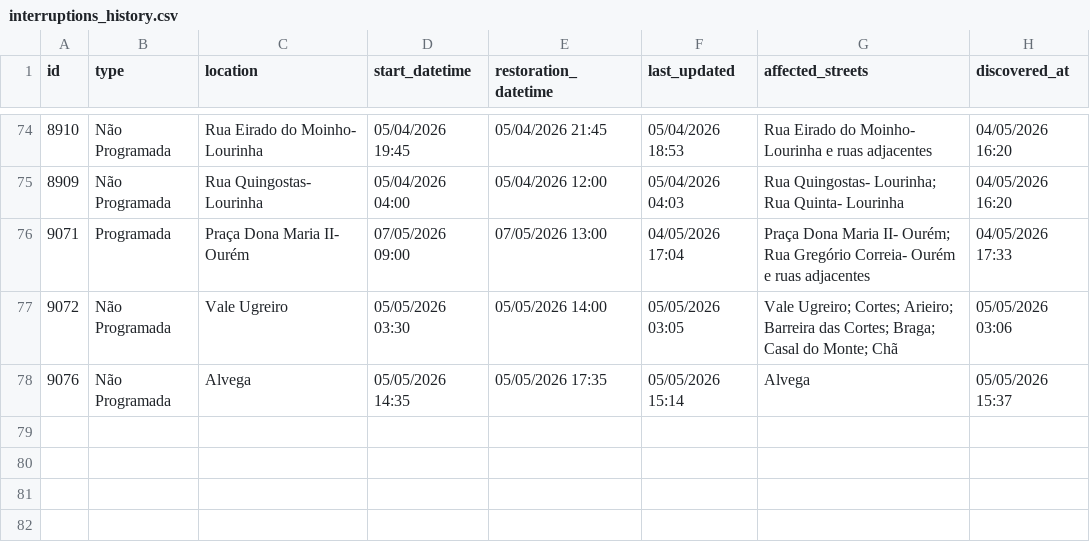
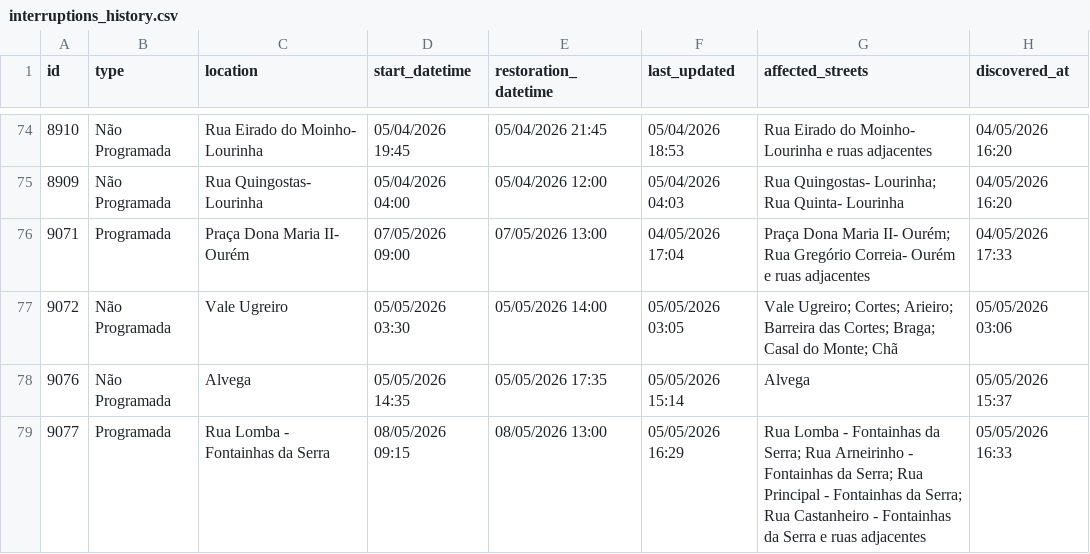
Before and after one commit to gadelhas/ourem.xyz, a CSV file: bewater/interruptions_history.csv, drawn as a sheet; only a part is shown, gaps mark what is left out.

```diff
--- a/bewater/interruptions_history.csv
+++ b/bewater/interruptions_history.csv
@@ -78 +78,2 @@ id,type,location,start_datetime,restoration_datetime,last_updated,affected_stree
 9076,Não Programada,Alvega,05/05/2026 14:35,05/05/2026 17:35,05/05/2026 15:14,Alvega,05/05/2026 15:37
+9077,Programada,Rua Lomba - Fontainhas da Serra,08/05/2026 09:15,08/05/2026 13:00,05/05/2026 16:29,Rua Lomba - Fontainhas da Serra; Rua Arneirinho - Fontainhas da Serra; Rua Principal - Fontainhas da Serra; Rua Castanheiro - Fontainhas da Serra e ruas adjacentes,05/05/2026 16:33
```
Also changed, not shown: 1 other file.
